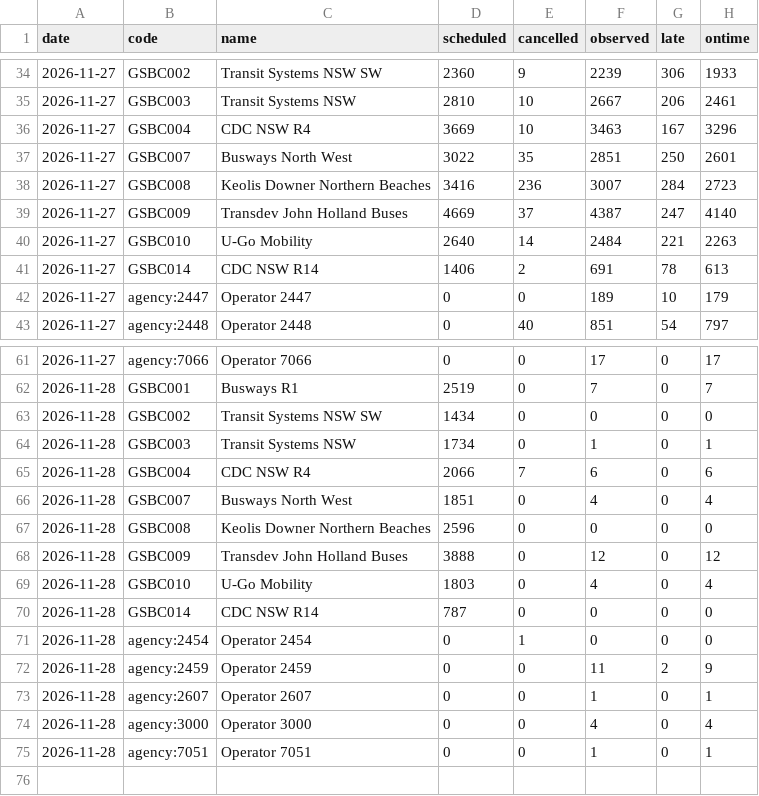
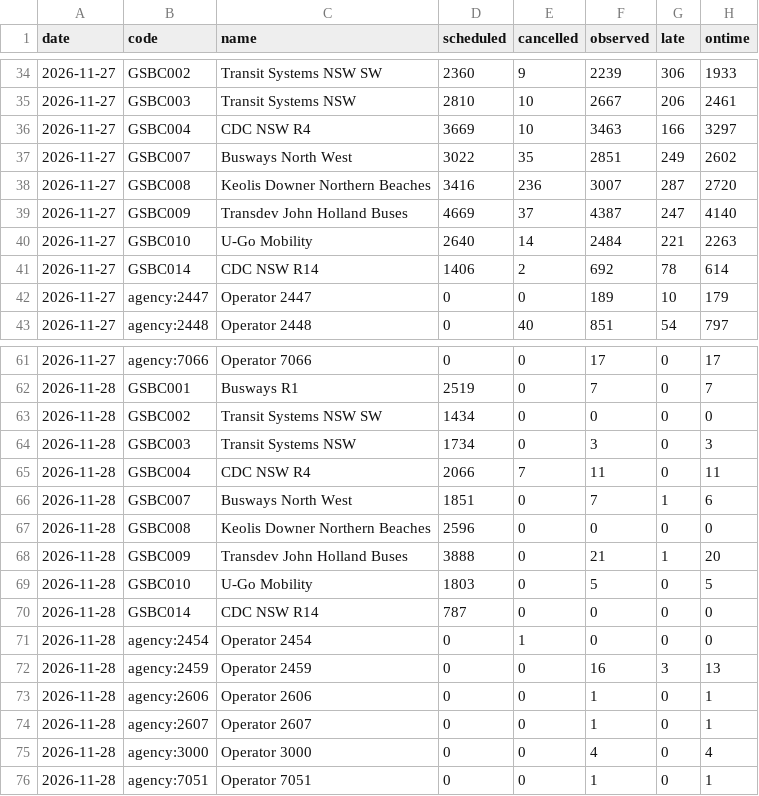
Before and after one commit to craigstarling-eng/Keolis-NthnBeaches-service-cancellations, a CSV file: data/history/regions_daily.csv, drawn as a sheet; only a part is shown, gaps mark what is left out.

```diff
--- a/data/history/regions_daily.csv
+++ b/data/history/regions_daily.csv
@@ -35,8 +35,8 @@ date,code,name,scheduled,cancelled,observed,late,ontime
 2026-11-27,GSBC003,Transit Systems NSW,2810,10,2667,206,2461
-2026-11-27,GSBC004,CDC NSW R4,3669,10,3463,167,3296
-2026-11-27,GSBC007,Busways North West,3022,35,2851,250,2601
-2026-11-27,GSBC008,Keolis Downer Northern Beaches,3416,236,3007,284,2723
+2026-11-27,GSBC004,CDC NSW R4,3669,10,3463,166,3297
+2026-11-27,GSBC007,Busways North West,3022,35,2851,249,2602
+2026-11-27,GSBC008,Keolis Downer Northern Beaches,3416,236,3007,287,2720
 2026-11-27,GSBC009,Transdev John Holland Buses,4669,37,4387,247,4140
 2026-11-27,GSBC010,U-Go Mobility,2640,14,2484,221,2263
-2026-11-27,GSBC014,CDC NSW R14,1406,2,691,78,613
+2026-11-27,GSBC014,CDC NSW R14,1406,2,692,78,614
 2026-11-27,agency:2447,Operator 2447,0,0,189,10,179
@@ -63,11 +63,12 @@ date,code,name,scheduled,cancelled,observed,late,ontime
 2026-11-28,GSBC002,Transit Systems NSW SW,1434,0,0,0,0
-2026-11-28,GSBC003,Transit Systems NSW,1734,0,1,0,1
-2026-11-28,GSBC004,CDC NSW R4,2066,7,6,0,6
-2026-11-28,GSBC007,Busways North West,1851,0,4,0,4
+2026-11-28,GSBC003,Transit Systems NSW,1734,0,3,0,3
+2026-11-28,GSBC004,CDC NSW R4,2066,7,11,0,11
+2026-11-28,GSBC007,Busways North West,1851,0,7,1,6
 2026-11-28,GSBC008,Keolis Downer Northern Beaches,2596,0,0,0,0
-2026-11-28,GSBC009,Transdev John Holland Buses,3888,0,12,0,12
-2026-11-28,GSBC010,U-Go Mobility,1803,0,4,0,4
+2026-11-28,GSBC009,Transdev John Holland Buses,3888,0,21,1,20
+2026-11-28,GSBC010,U-Go Mobility,1803,0,5,0,5
 2026-11-28,GSBC014,CDC NSW R14,787,0,0,0,0
 2026-11-28,agency:2454,Operator 2454,0,1,0,0,0
-2026-11-28,agency:2459,Operator 2459,0,0,11,2,9
+2026-11-28,agency:2459,Operator 2459,0,0,16,3,13
+2026-11-28,agency:2606,Operator 2606,0,0,1,0,1
 2026-11-28,agency:2607,Operator 2607,0,0,1,0,1
```
Also changed, not shown: data/history/cdc_nb_routes_daily.csv, data/history/r8_daily.csv, 7 other files.
